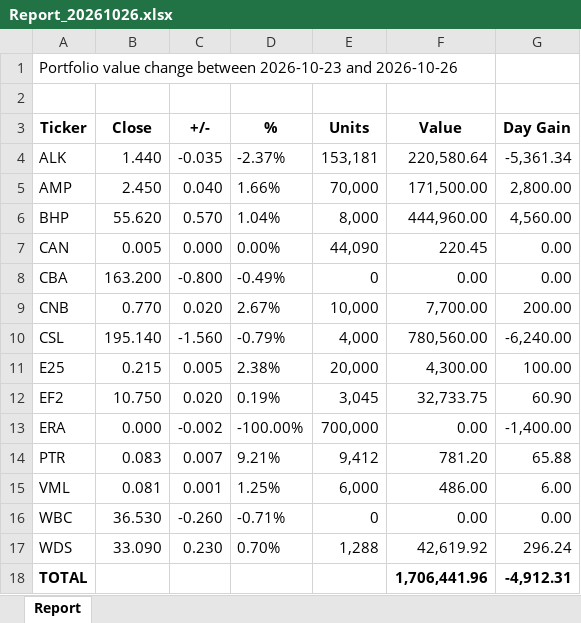
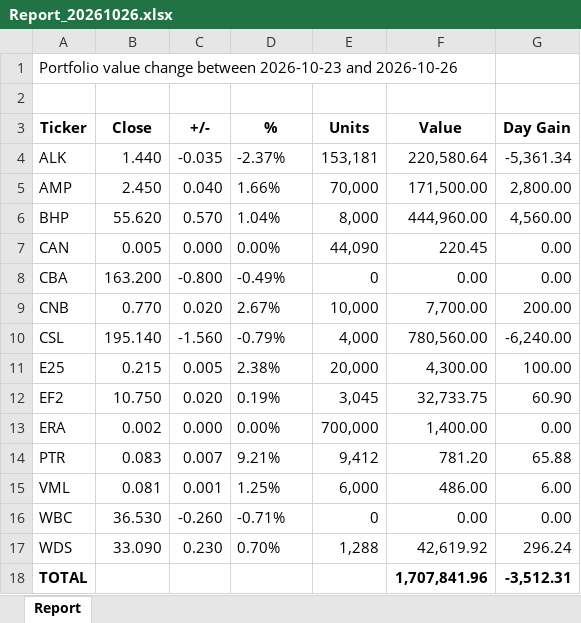
Before and after one commit to namor5772/EODshareReval, an Excel workbook: asx_eod_output/Report_XLSX/Report_20261026.xlsx, sheet Report, drawn as a sheet; values as stored, in another font and other column widths than the file's, no borders; the diff names each change by its address in the sheet, - before the commit and + after, or states it on an @@ line.

```diff
--- a/asx_eod_output/Report_XLSX/Report_20261026.xlsx (sheet Report)
+++ b/asx_eod_output/Report_XLSX/Report_20261026.xlsx (sheet Report)
-B13 (Close): 0.000
+B13 (Close): 0.002
-C13 (+/-): -0.002
+C13 (+/-): 0.000
-D13 (%): -100.00%
+D13 (%): 0.00%
-F13 (Value): 0.00
+F13 (Value): 1,400.00
-G13 (Day Gain): -1,400.00
+G13 (Day Gain): 0.00
-F18 (Value): 1,706,441.96
+F18 (Value): 1,707,841.96
-G18 (Day Gain): -4,912.31
+G18 (Day Gain): -3,512.31
```
Also changed, not shown: 3 other files.
